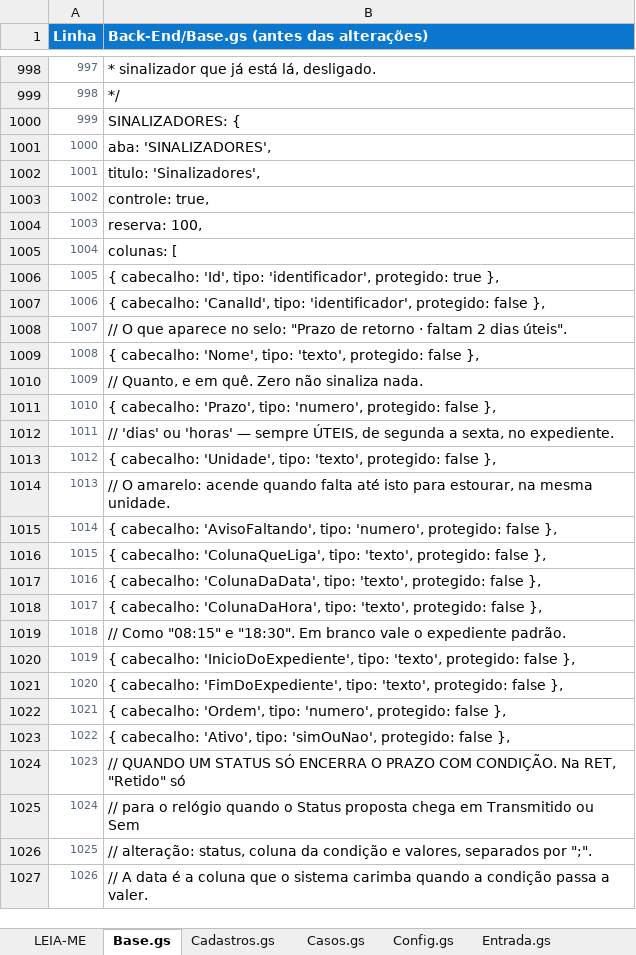
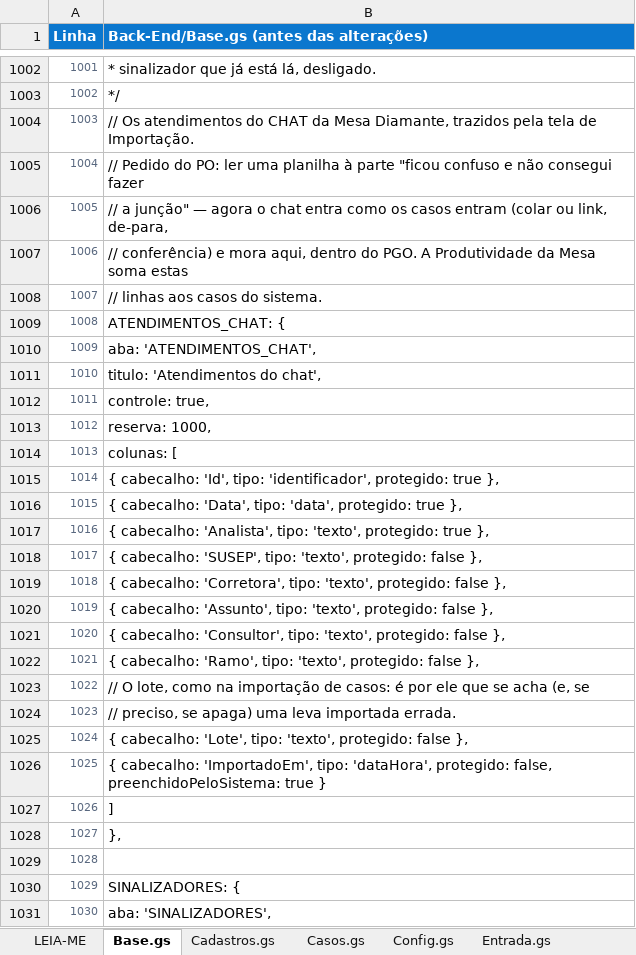
Before and after one commit to IagoPelitero/pgo_prisma_gestao_operacional_google_planilhas, an Excel workbook: Evolucao/pacote/PGO-codigo-ANTES.xlsx, sheet Base.gs, drawn as a sheet; only a part is shown, gaps mark what is left out; the shorter side is filled out with more unchanged rows; values as stored, in another font and other column widths than the file's, no borders; the diff covers the shown part only; the diff names each change by its address in the sheet, - before the commit and + after, or states it on an @@ line.

```diff
--- a/Evolucao/pacote/PGO-codigo-ANTES.xlsx (sheet Base.gs)
+++ b/Evolucao/pacote/PGO-codigo-ANTES.xlsx (sheet Base.gs)
@@ column A (Linha) renumbered from row 420 down @@
+row 1004: 1003 | // Os atendimentos do CHAT da Mesa Diamante, trazidos pela tela de Importação.
+row 1005: 1004 | // Pedido do PO: ler uma planilha à parte "ficou confuso e não consegui fazer
+row 1006: 1005 | // a junção" — agora o chat entra como os casos entram (colar ou link, de-para,
+row 1007: 1006 | // conferência) e mora aqui, dentro do PGO. A Produtividade da Mesa soma estas
+row 1008: 1007 | // linhas aos casos do sistema.
+row 1009: 1008 | ATENDIMENTOS_CHAT: {
+row 1010: 1009 | aba: 'ATENDIMENTOS_CHAT',
+row 1011: 1010 | titulo: 'Atendimentos do chat',
+row 1012: 1011 | controle: true,
+row 1013: 1012 | reserva: 1000,
+row 1014: 1013 | colunas: [
+row 1015: 1014 | { cabecalho: 'Id', tipo: 'identificador', protegido: true },
+row 1016: 1015 | { cabecalho: 'Data', tipo: 'data', protegido: true },
+row 1017: 1016 | { cabecalho: 'Analista', tipo: 'texto', protegido: true },
+row 1018: 1017 | { cabecalho: 'SUSEP', tipo: 'texto', protegido: false },
+row 1019: 1018 | { cabecalho: 'Corretora', tipo: 'texto', protegido: false },
+row 1020: 1019 | { cabecalho: 'Assunto', tipo: 'texto', protegido: false },
+row 1021: 1020 | { cabecalho: 'Consultor', tipo: 'texto', protegido: false },
+row 1022: 1021 | { cabecalho: 'Ramo', tipo: 'texto', protegido: false },
+row 1023: 1022 | // O lote, como na importação de casos: é por ele que se acha (e, se
+row 1024: 1023 | // preciso, se apaga) uma leva importada errada.
+row 1025: 1024 | { cabecalho: 'Lote', tipo: 'texto', protegido: false },
+row 1026: 1025 | { cabecalho: 'ImportadoEm', tipo: 'dataHora', protegido: false, preenchidoPeloSistema: true }
+row 1027: 1026 | ]
+row 1028: 1027 | },
+row 1029: 1028
```
Also changed, not shown: 4 added rows and 1 edited cell elsewhere in this sheet, sheet Indicadores.gs, sheet Casos.gs, sheet Configuracoes.html, sheet Importacao.html, sheet Instalacao.gs, sheet Comuns.html, 3 more sheets, Evolucao/pacote/PGO-codigo-completo.xlsx, 20 other files.
